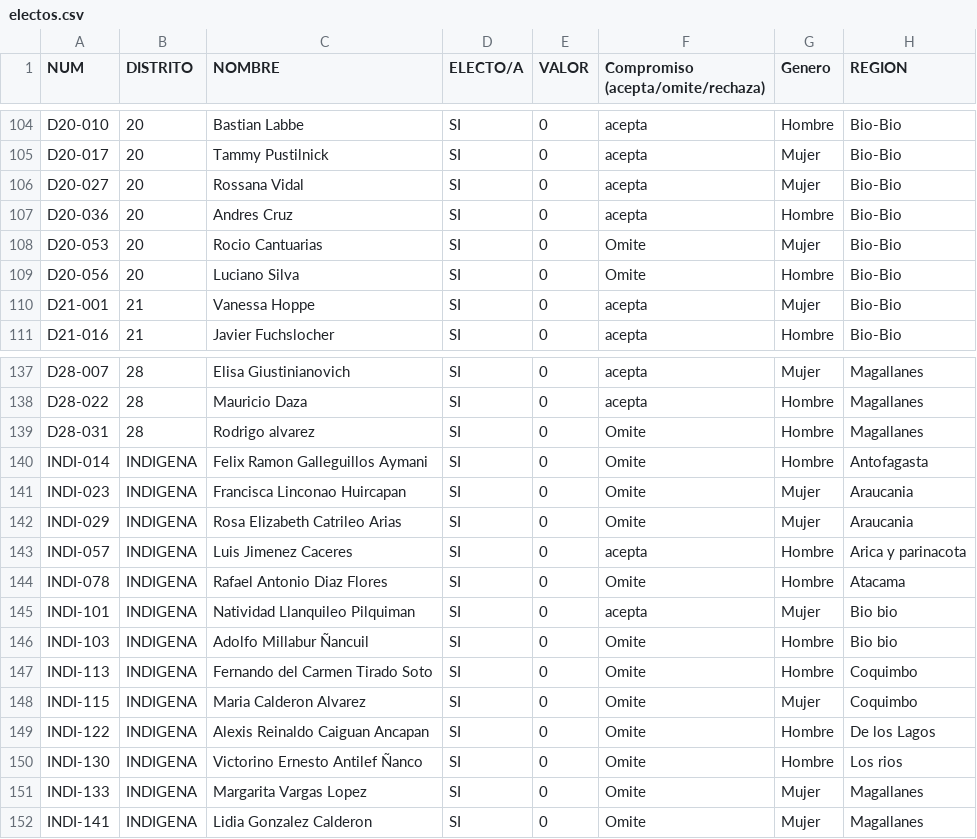
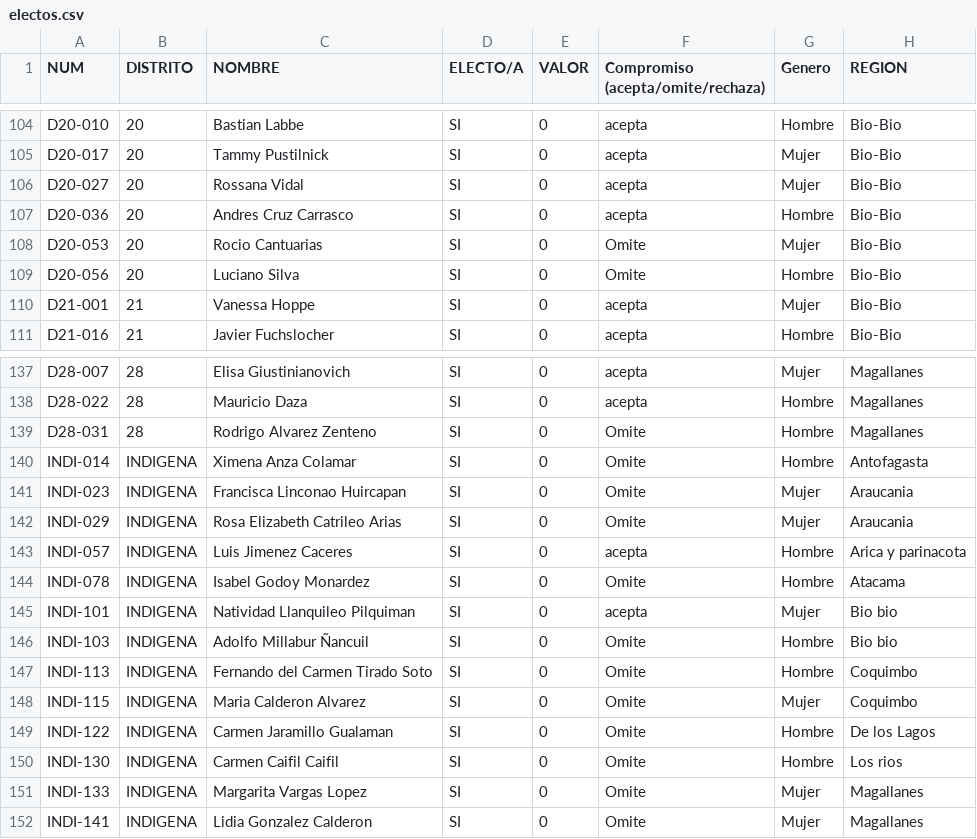
Before and after one commit to sergiolucero/supreme-happiness, a CSV file: electos.csv, drawn as a sheet; only a part is shown, gaps mark what is left out; the diff names each change by its address in the sheet, - before the commit and + after, or states it on an @@ line.

```diff
--- a/electos.csv
+++ b/electos.csv
-C107 (NOMBRE): Andres Cruz
+C107 (NOMBRE): Andres Cruz Carrasco
-C139 (NOMBRE): Rodrigo alvarez
+C139 (NOMBRE): Rodrigo Alvarez Zenteno
-C140 (NOMBRE): Felix Ramon Galleguillos Aymani
+C140 (NOMBRE): Ximena Anza Colamar
-C144 (NOMBRE): Rafael Antonio Diaz Flores
+C144 (NOMBRE): Isabel Godoy Monardez
-C149 (NOMBRE): Alexis Reinaldo Caiguan Ancapan
+C149 (NOMBRE): Carmen Jaramillo Gualaman
-C150 (NOMBRE): Victorino Ernesto Antilef Ñanco
+C150 (NOMBRE): Carmen Caifil Caifil
```
Also changed, not shown: 5 other files.
